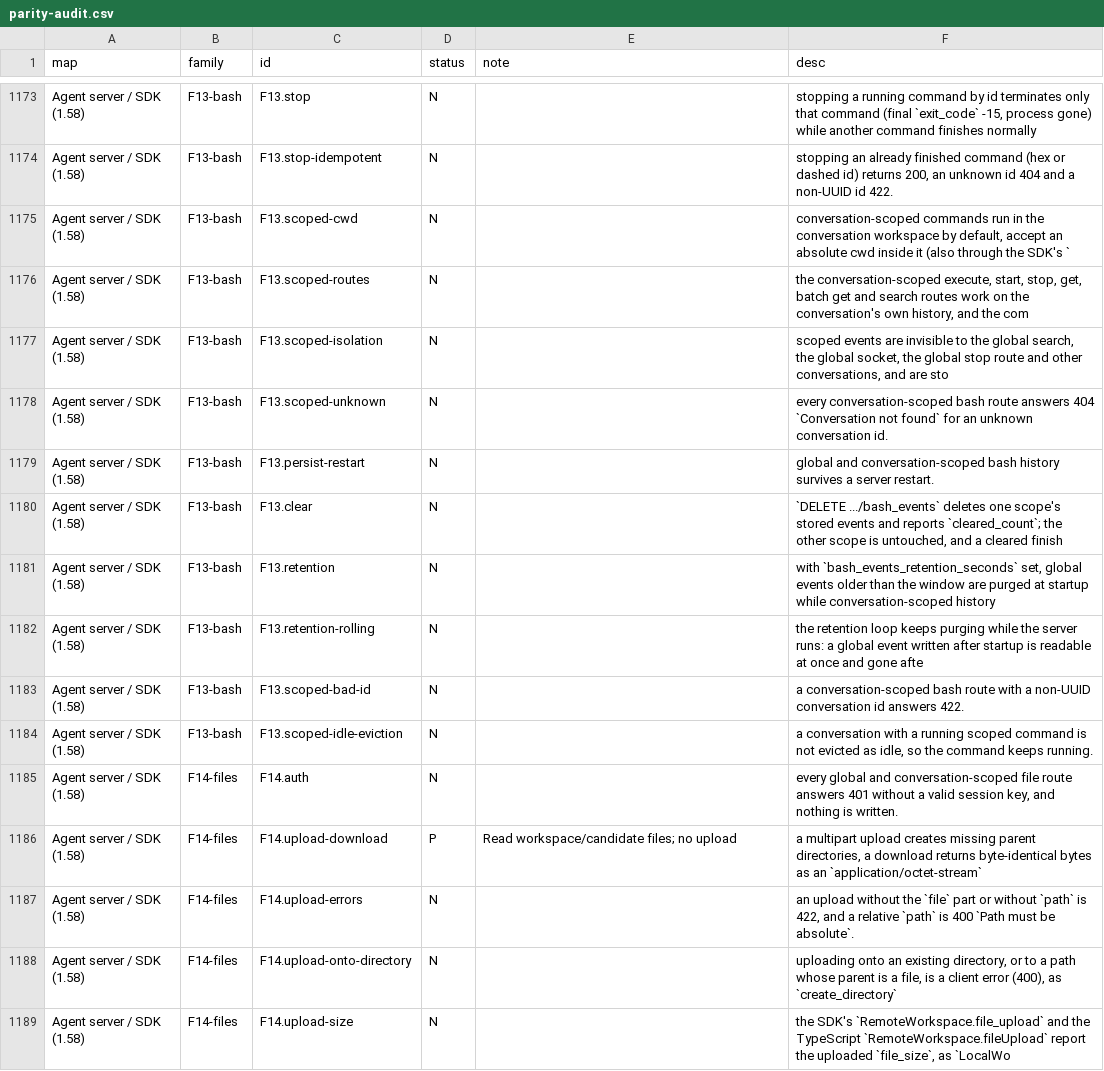
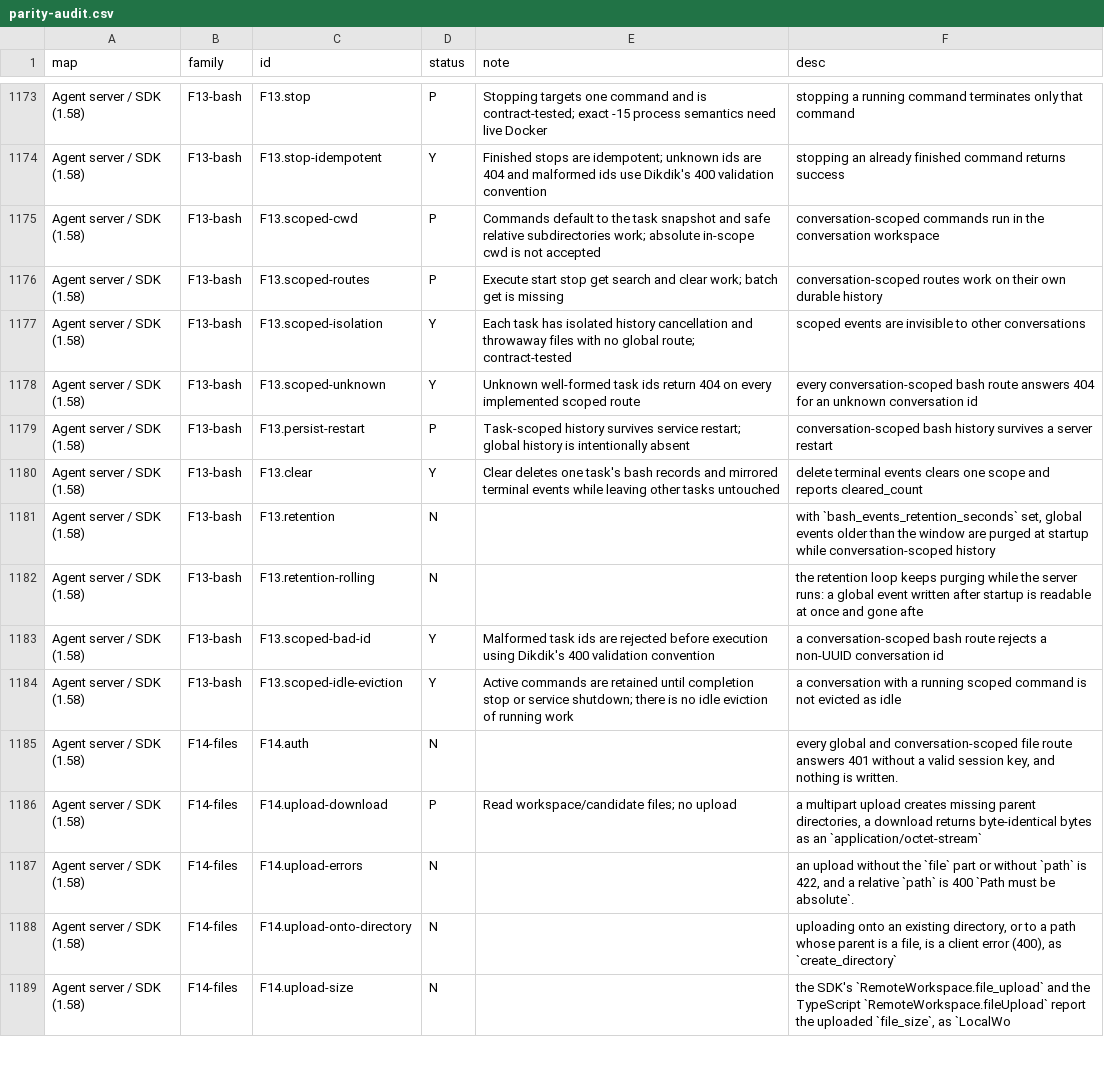
Before and after one commit to vortemain/dikdik, a CSV file: docs/parity-audit.csv, drawn as a sheet; only a part is shown, gaps mark what is left out; the diff covers the shown part only; the diff names each change by its address in the sheet, - before the commit and + after, or states it on an @@ line.

Commit message:
feat: add persistent sandbox terminal

```diff
--- a/docs/parity-audit.csv
+++ b/docs/parity-audit.csv
-D1173 (status): N
+D1173 (status): P
-E1173 (note): (empty)
+E1173 (note): Stopping targets one command and is contract-tested; exact -15 process semantics need live Docker
-F1173 (desc): …running command by id terminates only that command (final `exit_code` -15, process gone) while another command finishes normally
+F1173 (desc): …running command terminates only that command
-D1174 (status): N
+D1174 (status): Y
-E1174 (note): (empty)
+E1174 (note): Finished stops are idempotent; unknown ids are 404 and malformed ids use Dikdik's 400 validation convention
-F1174 (desc): …finished command (hex or dashed id) returns 200, an unknown id 404 and a non-UUID id 422.
+F1174 (desc): …finished command returns success
-D1175:D1176 (status): N
+D1175:D1176 (status): P
-E1175 (note): (empty)
+E1175 (note): Commands default to the task snapshot and safe relative subdirectories work; absolute in-scope cwd is not accepted
-F1175 (desc): …conversation workspace by default, accept an absolute cwd inside it (also through the SDK's `
+F1175 (desc): …conversation workspace
-E1176 (note): (empty)
+E1176 (note): Execute start stop get search and clear work; batch get is missing
-F1176 (desc): the conversation-scoped execute, start, stop, get, batch get and search routes work on the conversation's own history, and the com
+F1176 (desc): conversation-scoped routes work on their own durable history
-D1177:D1178 (status): N
+D1177:D1178 (status): Y
-E1177 (note): (empty)
+E1177 (note): Each task has isolated history cancellation and throwaway files with no global route; contract-tested
-F1177 (desc): …invisible to the global search, the global socket, the global stop route and other conversations, and are sto
+F1177 (desc): …invisible to other conversations
-E1178 (note): (empty)
+E1178 (note): Unknown well-formed task ids return 404 on every implemented scoped route
-F1178 (desc): …answers 404 `Conversation not found` for an unknown conversation id.
+F1178 (desc): …answers 404 for an unknown conversation id
-D1179 (status): N
+D1179 (status): P
-E1179 (note): (empty)
+E1179 (note): Task-scoped history survives service restart; global history is intentionally absent
-F1179 (desc): global and conversation-scoped bash history survives a server restart.
+F1179 (desc): conversation-scoped bash history survives a server restart
-D1180 (status): N
+D1180 (status): Y
-E1180 (note): (empty)
+E1180 (note): Clear deletes one task's bash records and mirrored terminal events while leaving other tasks untouched
-F1180 (desc): `DELETE .../bash_events` deletes one scope's stored events and reports `cleared_count`; the other scope is untouched, and a cleared finish
+F1180 (desc): delete terminal events clears one scope and reports cleared_count
-D1183:D1184 (status): N
+D1183:D1184 (status): Y
-E1183 (note): (empty)
+E1183 (note): Malformed task ids are rejected before execution using Dikdik's 400 validation convention
-F1183 (desc): …bash route with a non-UUID conversation id answers 422.
+F1183 (desc): …bash route rejects a non-UUID conversation id
-E1184 (note): (empty)
+E1184 (note): Active commands are retained until completion stop or service shutdown; there is no idle eviction of running work
-F1184 (desc): …evicted as idle, so the command keeps running.
+F1184 (desc): …evicted as idle
```
Also changed, not shown: 48 edited cells elsewhere in this file, 19 other files.
